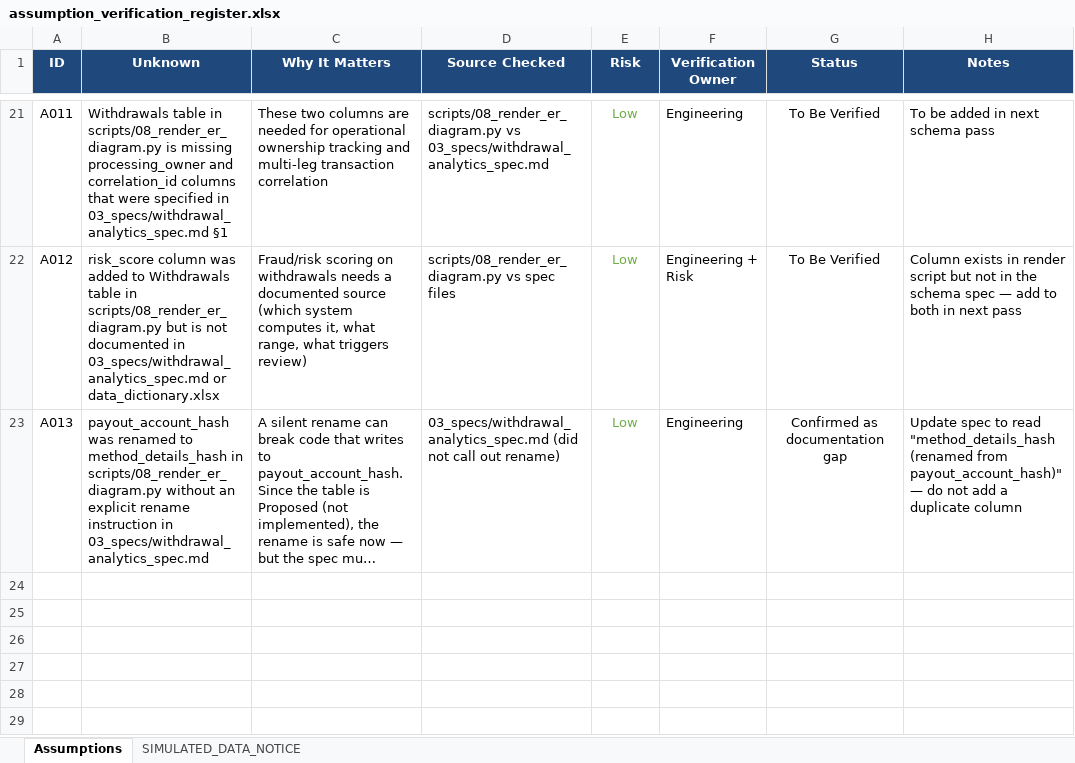
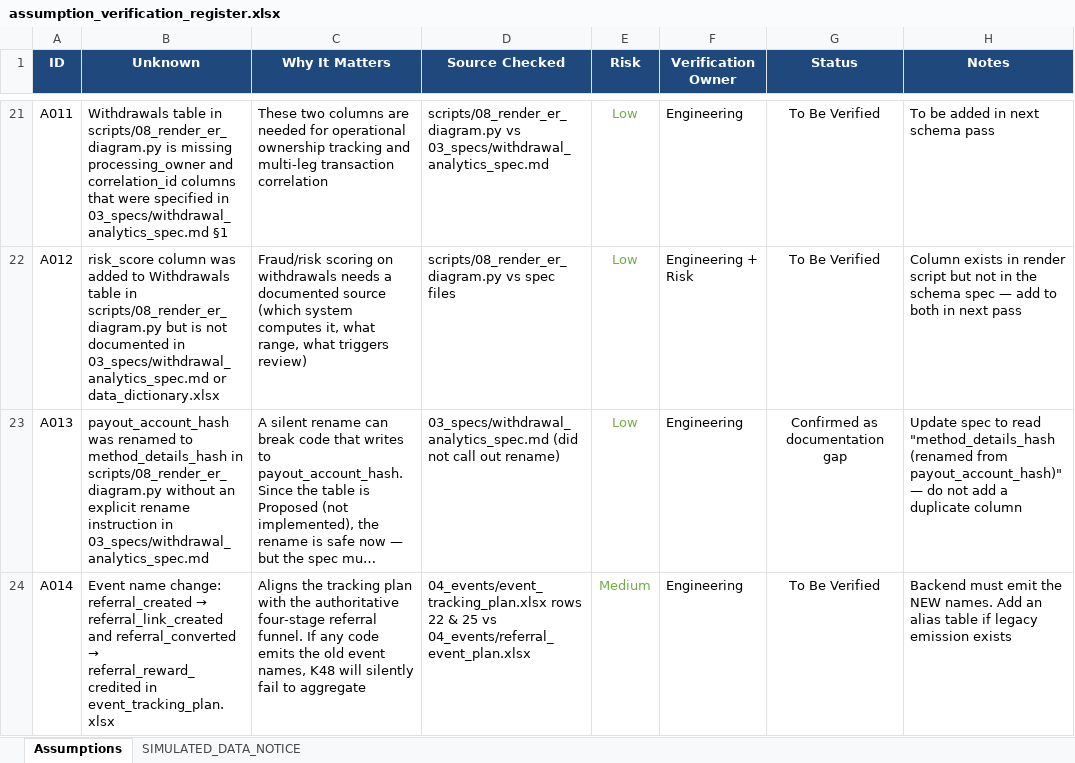
Before and after one commit to Er-Arib-Khan/veloop-analytics, an Excel workbook: 01_governance/assumption_verification_register.xlsx, sheet Assumptions, drawn as a sheet; only a part is shown, gaps mark what is left out; long unchanged cells end in …; values as stored, in another font and other column widths than the file's, no borders; the diff names each change by its address in the sheet, - before the commit and + after, or states it on an @@ line.

```diff
--- a/01_governance/assumption_verification_register.xlsx (sheet Assumptions)
+++ b/01_governance/assumption_verification_register.xlsx (sheet Assumptions)
+row 24: A014 | Event name change: referral_created → referral_link_created and referral_converted → referral_reward_credited in event_tracking_plan.xlsx | Aligns the tracking plan with the authoritative four-stage referral funnel. If any code emits the old event names, K48 will silently fail to aggregate | 04_events/event_tracking_plan.xlsx rows 22 & 25 vs 04_events/referral_event_plan.xlsx | Medium | Engineering | To Be Verified | Backend must emit the NEW names. Add an alias table if legacy emission exists
```
Also changed, not shown: 04_events/event_tracking_plan.xlsx, 2 other files.
